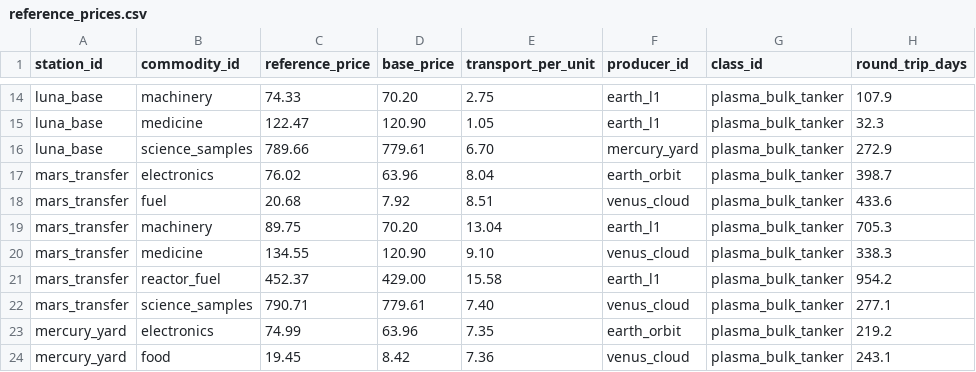
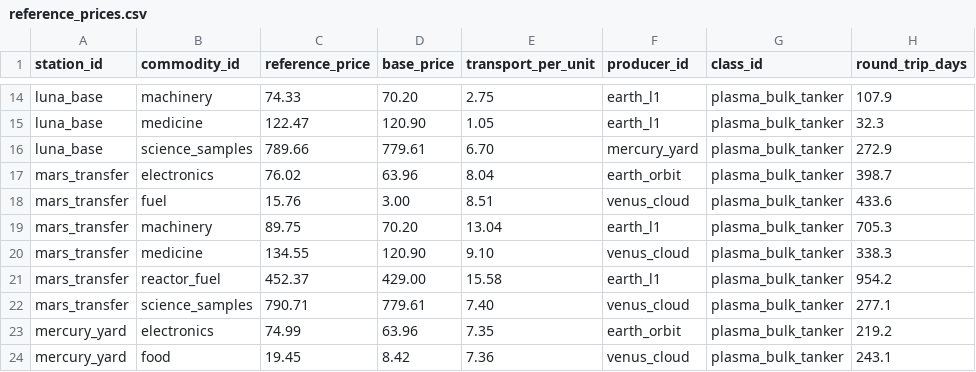
Before and after one commit to irigi/SpaceTrains, a CSV file: data/economy/reference_prices.csv, drawn as a sheet; only a part is shown, gaps mark what is left out.

```diff
--- a/data/economy/reference_prices.csv
+++ b/data/economy/reference_prices.csv
@@ -17,3 +17,3 @@ luna_base,science_samples,789.66,779.61,6.70,mercury_yard,plasma_bulk_tanker,272
 mars_transfer,electronics,76.02,63.96,8.04,earth_orbit,plasma_bulk_tanker,398.7
-mars_transfer,fuel,20.68,7.92,8.51,venus_cloud,plasma_bulk_tanker,433.6
+mars_transfer,fuel,15.76,3.00,8.51,venus_cloud,plasma_bulk_tanker,433.6
 mars_transfer,machinery,89.75,70.20,13.04,earth_l1,plasma_bulk_tanker,705.3
```
Also changed, not shown: 7 other files.
